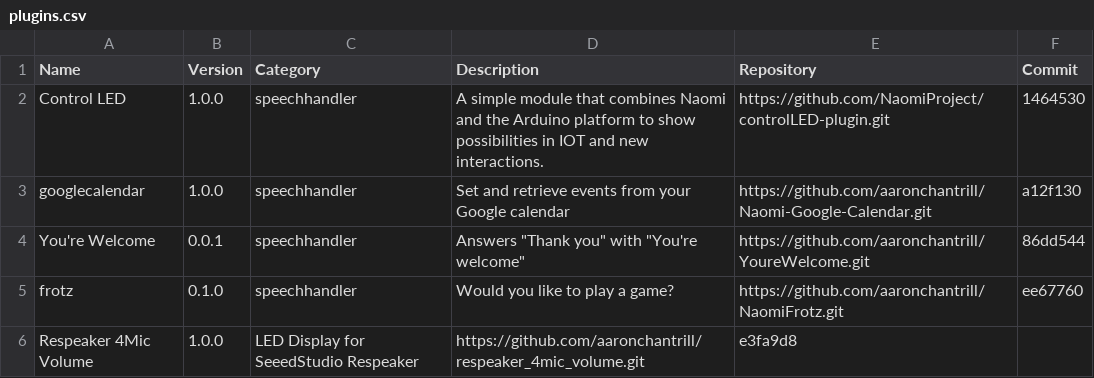
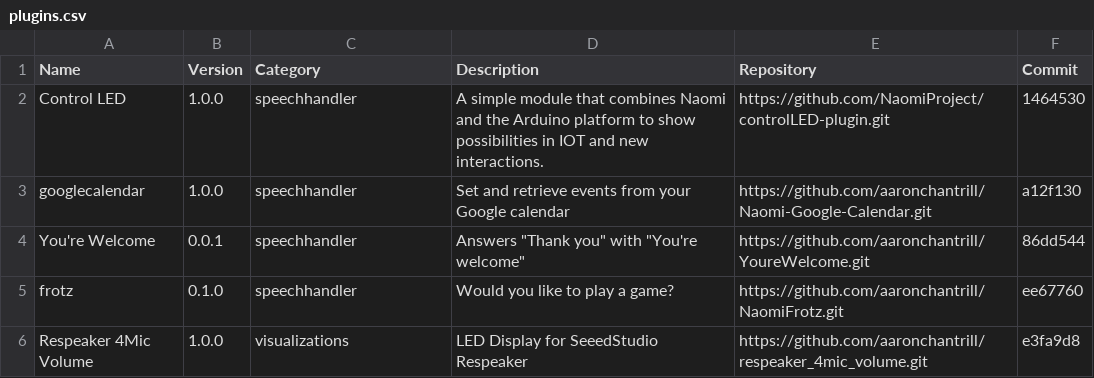
Before and after one commit to NaomiProject/naomi-plugins, a CSV file: plugins.csv, drawn as a sheet.

Commit message:
Fixed Respeaker 4mic Volume
Respeaker 4mic volume plugin was missing the category field.

```diff
--- a/plugins.csv
+++ b/plugins.csv
@@ -5,2 +5,2 @@ Name,Version,Category,Description,Repository,Commit
 "frotz","0.1.0","speechhandler","Would you like to play a game?","https://github.com/aaronchantrill/NaomiFrotz.git","ee67760"
-"Respeaker 4Mic Volume","1.0.0","LED Display for SeeedStudio Respeaker","https://github.com/aaronchantrill/respeaker_4mic_volume.git","e3fa9d8"
+"Respeaker 4Mic Volume","1.0.0","visualizations","LED Display for SeeedStudio Respeaker","https://github.com/aaronchantrill/respeaker_4mic_volume.git","e3fa9d8"
```
